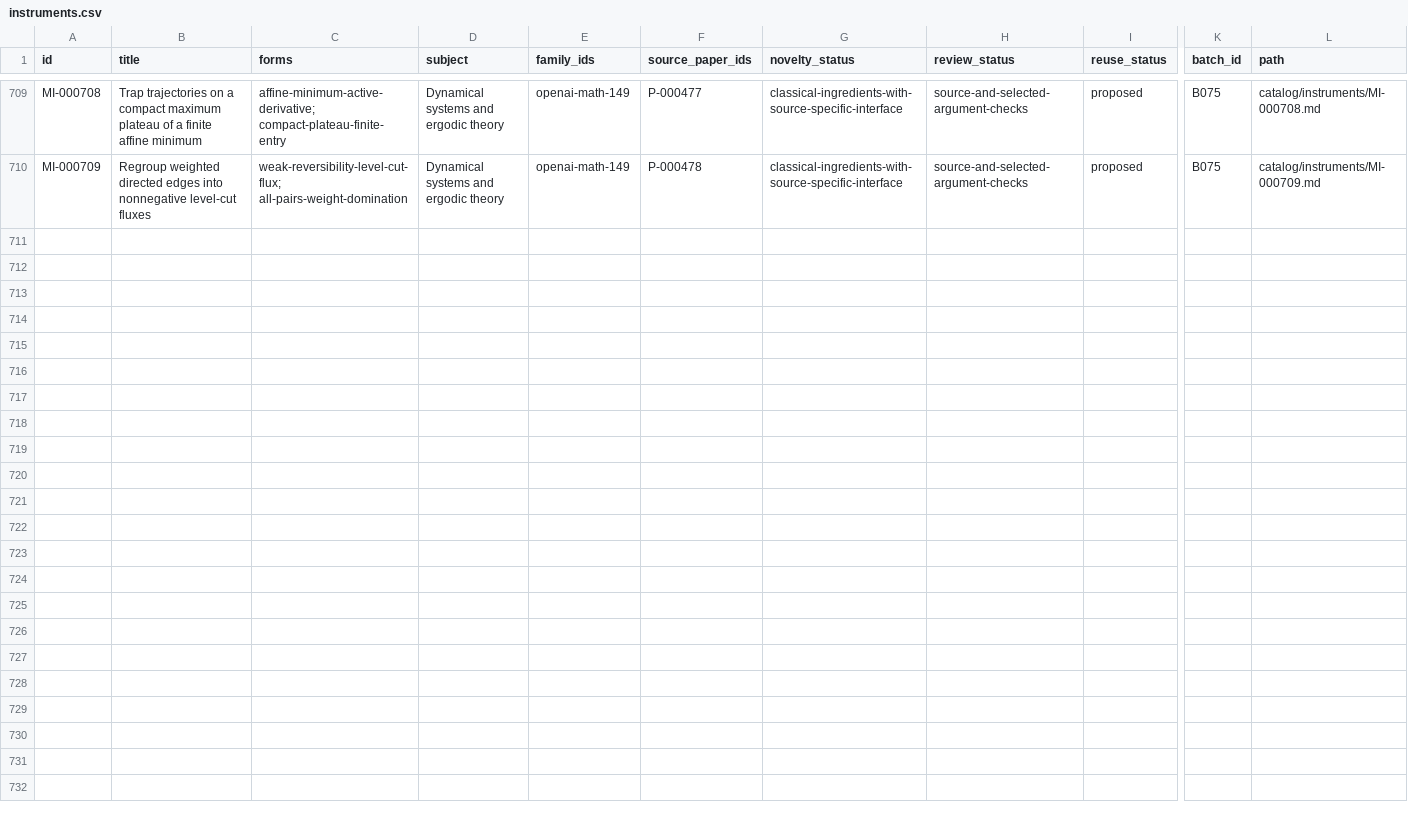
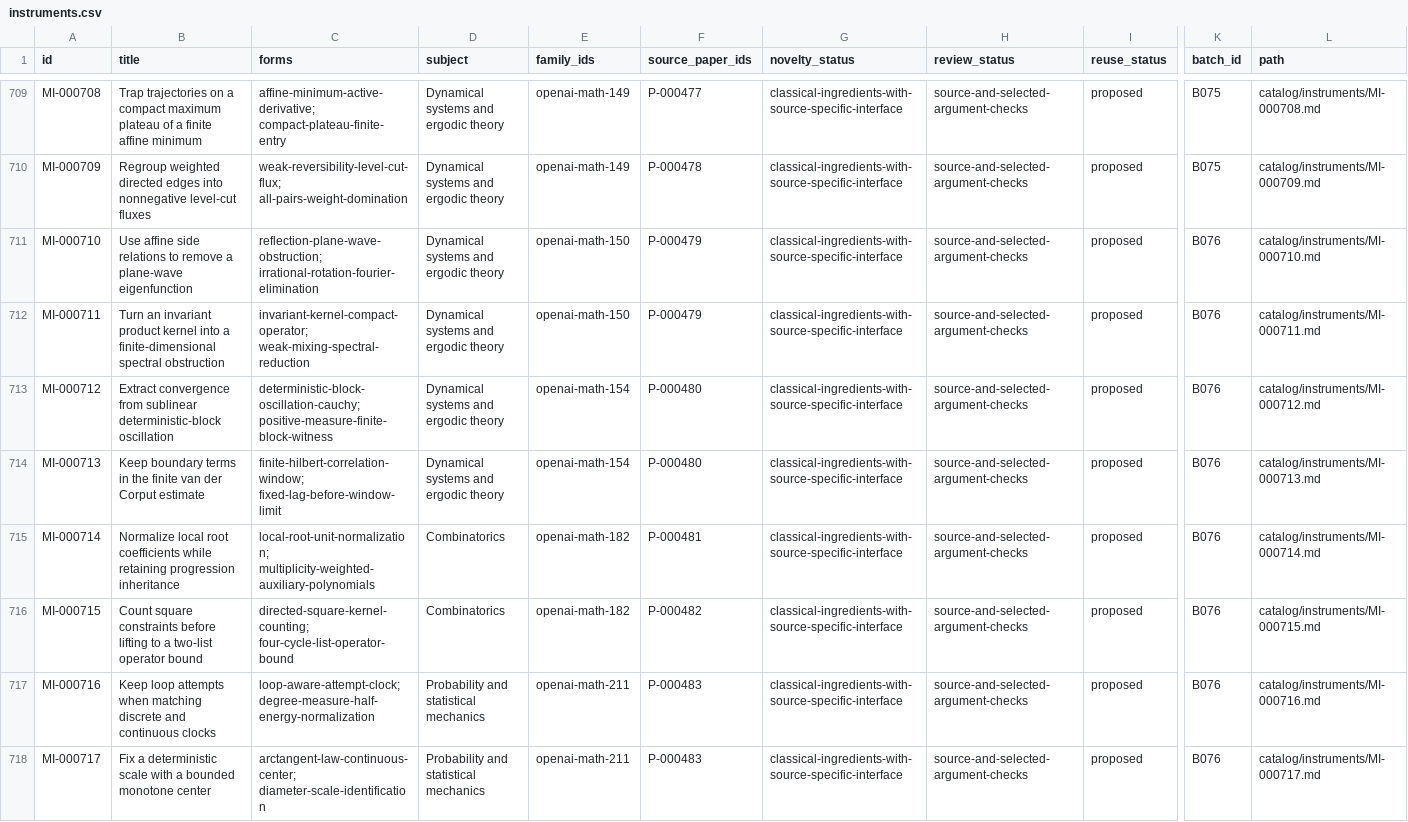
Before and after one commit to yxie2/math-instruments, a CSV file: exports/instruments.csv, drawn as a sheet; only a part is shown, gaps mark what is left out; rows hold the shown columns only; the diff names each change by its address in the sheet, - before the commit and + after, or states it on an @@ line.

Commit message:
Extract B076 reflections, convergence criteria and clock normalizations (#78)

```diff
--- a/exports/instruments.csv
+++ b/exports/instruments.csv
+row 711: MI-000710 | Use affine side relations to remove a plane-wave eigenfunction | reflection-plane-wave-obstruction; irrational-rotation-fourier-elimination | Dynamical systems and ergodic theory | openai-math-150 | P-000479 | classical-ingredients-with-source-specific-interface | source-and-selected-argument-checks | proposed | B076 | catalog/instruments/MI-000710.md
+row 712: MI-000711 | Turn an invariant product kernel into a finite-dimensional spectral obstruction | invariant-kernel-compact-operator; weak-mixing-spectral-reduction | Dynamical systems and ergodic theory | openai-math-150 | P-000479 | classical-ingredients-with-source-specific-interface | source-and-selected-argument-checks | proposed | B076 | catalog/instruments/MI-000711.md
+row 713: MI-000712 | Extract convergence from sublinear deterministic-block oscillation | deterministic-block-oscillation-cauchy; positive-measure-finite-block-witness | Dynamical systems and ergodic theory | openai-math-154 | P-000480 | classical-ingredients-with-source-specific-interface | source-and-selected-argument-checks | proposed | B076 | catalog/instruments/MI-000712.md
+row 714: MI-000713 | Keep boundary terms in the finite van der Corput estimate | finite-hilbert-correlation-window; fixed-lag-before-window-limit | Dynamical systems and ergodic theory | openai-math-154 | P-000480 | classical-ingredients-with-source-specific-interface | source-and-selected-argument-checks | proposed | B076 | catalog/instruments/MI-000713.md
+row 715: MI-000714 | Normalize local root coefficients while retaining progression inheritance | local-root-unit-normalization; multiplicity-weighted-auxiliary-polynomials | Combinatorics | openai-math-182 | P-000481 | classical-ingredients-with-source-specific-interface | source-and-selected-argument-checks | proposed | B076 | catalog/instruments/MI-000714.md
+row 716: MI-000715 | Count square constraints before lifting to a two-list operator bound | directed-square-kernel-counting; four-cycle-list-operator-bound | Combinatorics | openai-math-182 | P-000482 | classical-ingredients-with-source-specific-interface | source-and-selected-argument-checks | proposed | B076 | catalog/instruments/MI-000715.md
+row 717: MI-000716 | Keep loop attempts when matching discrete and continuous clocks | loop-aware-attempt-clock; degree-measure-half-energy-normalization | Probability and statistical mechanics | openai-math-211 | P-000483 | classical-ingredients-with-source-specific-interface | source-and-selected-argument-checks | proposed | B076 | catalog/instruments/MI-000716.md
+row 718: MI-000717 | Fix a deterministic scale with a bounded monotone center | arctangent-law-continuous-center; diameter-scale-identification | Probability and statistical mechanics | openai-math-211 | P-000483 | classical-ingredients-with-source-specific-interface | source-and-selected-argument-checks | proposed | B076 | catalog/instruments/MI-000717.md
```
Also changed, not shown: exports/families.csv, exports/papers.csv, 35 other files.
